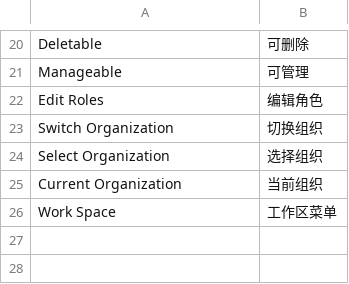
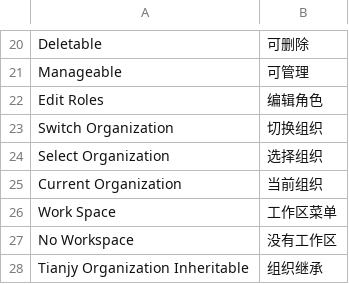
Before and after one commit to frappe-tianjy/tianjy_organization, a CSV file: tianjy_organization/translations/zh.csv, drawn as a sheet; only a part is shown, gaps mark what is left out; the diff names each change by its address in the sheet, - before the commit and + after, or states it on an @@ line.

```diff
--- a/tianjy_organization/translations/zh.csv
+++ b/tianjy_organization/translations/zh.csv
+row 27: No Workspace | 没有工作区
+row 28: Tianjy Organization Inheritable | 组织继承
```
Also changed, not shown: 11 other files.
